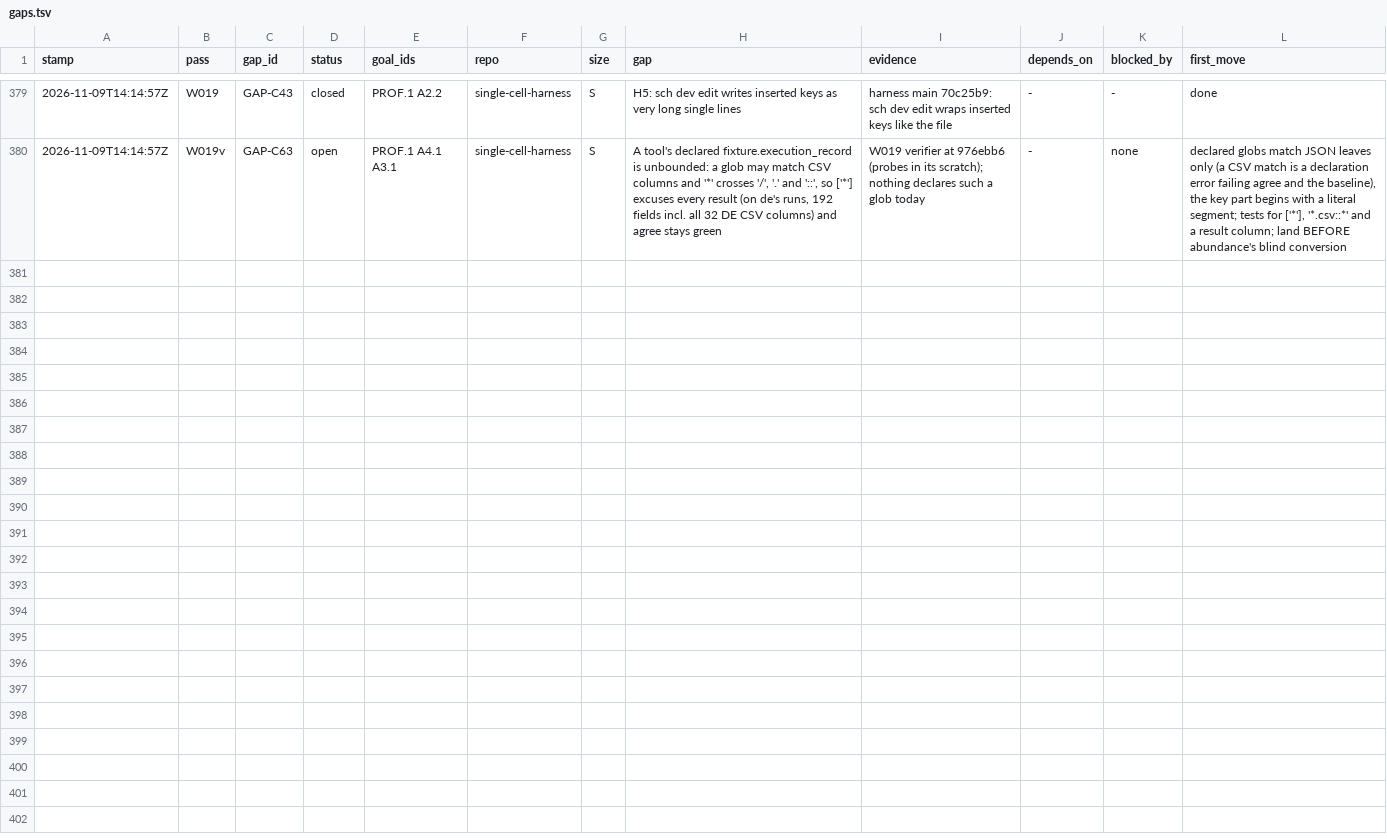
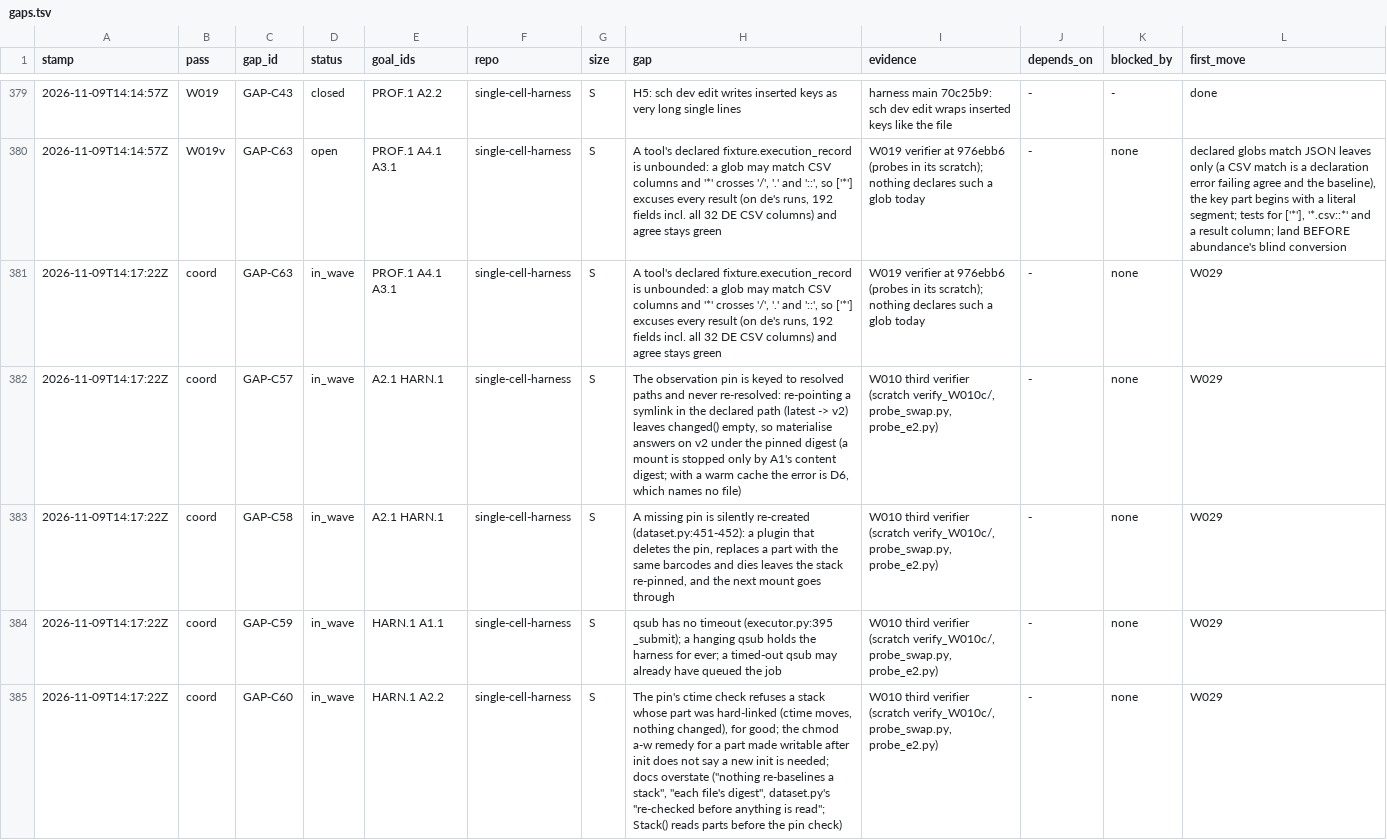
Before and after one commit to JiaenLin/single-cell-harness, a TSV file: autodev/ledger/gaps.tsv, drawn as a sheet; only a part is shown, gaps mark what is left out; the diff names each change by its address in the sheet, - before the commit and + after, or states it on an @@ line.

```diff
--- a/autodev/ledger/gaps.tsv
+++ b/autodev/ledger/gaps.tsv
+row 381: 2026-11-09T14:17:22Z | coord | GAP-C63 | in_wave | PROF.1 A4.1 A3.1 | single-cell-harness | S | A tool's declared fixture.execution_record is unbounded: a glob may match CSV columns and '*' crosses '/', '.' and '::', so ['*'] excuses every result (on de's runs, 192 fields incl. all 32 DE CSV columns) and agree stays green | W019 verifier at 976ebb6 (probes in its scratch); nothing declares such a glob today | - | none | W029
+row 382: 2026-11-09T14:17:22Z | coord | GAP-C57 | in_wave | A2.1 HARN.1 | single-cell-harness | S | The observation pin is keyed to resolved paths and never re-resolved: re-pointing a symlink in the declared path (latest -> v2) leaves changed() empty, so materialise answers on v2 under the pinned digest (a mount is stopped only by A1's content digest; with a warm cache the error is D6, which names no file) | W010 third verifier (scratch verify_W010c/, probe_swap.py, probe_e2.py) | - | none | W029
+row 383: 2026-11-09T14:17:22Z | coord | GAP-C58 | in_wave | A2.1 HARN.1 | single-cell-harness | S | A missing pin is silently re-created (dataset.py:451-452): a plugin that deletes the pin, replaces a part with the same barcodes and dies leaves the stack re-pinned, and the next mount goes through | W010 third verifier (scratch verify_W010c/, probe_swap.py, probe_e2.py) | - | none | W029
+row 384: 2026-11-09T14:17:22Z | coord | GAP-C59 | in_wave | HARN.1 A1.1 | single-cell-harness | S | qsub has no timeout (executor.py:395 _submit); a hanging qsub holds the harness for ever; a timed-out qsub may already have queued the job | W010 third verifier (scratch verify_W010c/, probe_swap.py, probe_e2.py) | - | none | W029
+row 385: 2026-11-09T14:17:22Z | coord | GAP-C60 | in_wave | HARN.1 A2.2 | single-cell-harness | S | The pin's ctime check refuses a stack whose part was hard-linked (ctime moves, nothing changed), for good; the chmod a-w remedy for a part made writable after init does not say a new init is needed; docs overstate ("nothing re-baselines a stack", "each file's digest", dataset.py's "re-checked before anything is read"; Stack() reads parts before the pin check) | W010 third verifier (scratch verify_W010c/, probe_swap.py, probe_e2.py) | - | none | W029
```
Also changed, not shown: autodev/ledger/waves.tsv, 2 other files.
